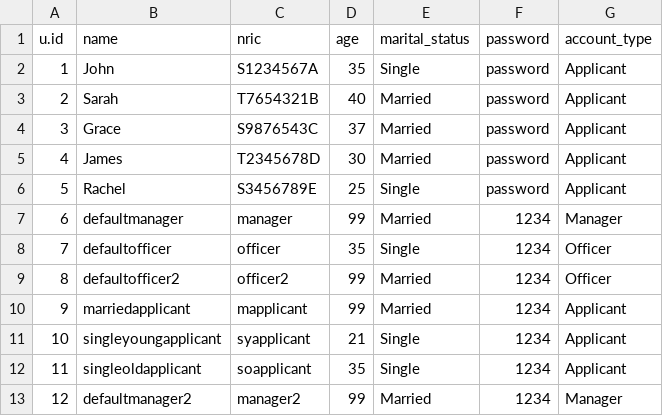
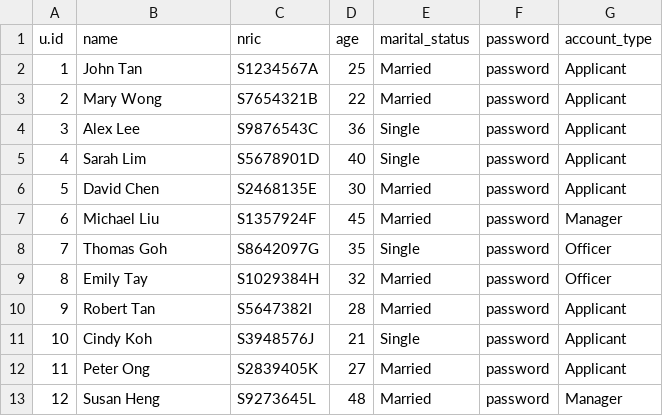
Before and after one commit to ngzhiwei517/SC2002-SCE2-Group-5, a CSV file: btoSystem/data/ApplicantList.csv, drawn as a sheet.

```diff
--- a/btoSystem/data/ApplicantList.csv
+++ b/btoSystem/data/ApplicantList.csv
@@ -1,13 +1,13 @@
 u.id,name,nric,age,marital_status,password,account_type
-1,John,S1234567A,35,Single,password,Applicant
-2,Sarah,T7654321B,40,Married,password,Applicant
-3,Grace,S9876543C,37,Married,password,Applicant
-4,James,T2345678D,30,Married,password,Applicant
-5,Rachel,S3456789E,25,Single,password,Applicant
-6,defaultmanager,manager,99,Married,1234,Manager
-7,defaultofficer,officer,35,Single,1234,Officer
-8,defaultofficer2,officer2,99,Married,1234,Officer
-9,marriedapplicant,mapplicant,99,Married,1234,Applicant
-10,singleyoungapplicant,syapplicant,21,Single,1234,Applicant
-11,singleoldapplicant,soapplicant,35,Single,1234,Applicant
-12,defaultmanager2,manager2,99,Married,1234,Manager
+1,John Tan,S1234567A,25,Married,password,Applicant
+2,Mary Wong,S7654321B,22,Married,password,Applicant
+3,Alex Lee,S9876543C,36,Single,password,Applicant
+4,Sarah Lim,S5678901D,40,Single,password,Applicant
+5,David Chen,S2468135E,30,Married,password,Applicant
+6,Michael Liu,S1357924F,45,Married,password,Manager
+7,Thomas Goh,S8642097G,35,Single,password,Officer
+8,Emily Tay,S1029384H,32,Married,password,Officer
+9,Robert Tan,S5647382I,28,Married,password,Applicant
+10,Cindy Koh,S3948576J,21,Single,password,Applicant
+11,Peter Ong,S2839405K,27,Married,password,Applicant
+12,Susan Heng,S9273645L,48,Married,password,Manager
```
Also changed, not shown: btoSystem/data/ProjectList.csv, out/production/btoSystem/ApplicantList.csv, 15 other files.
